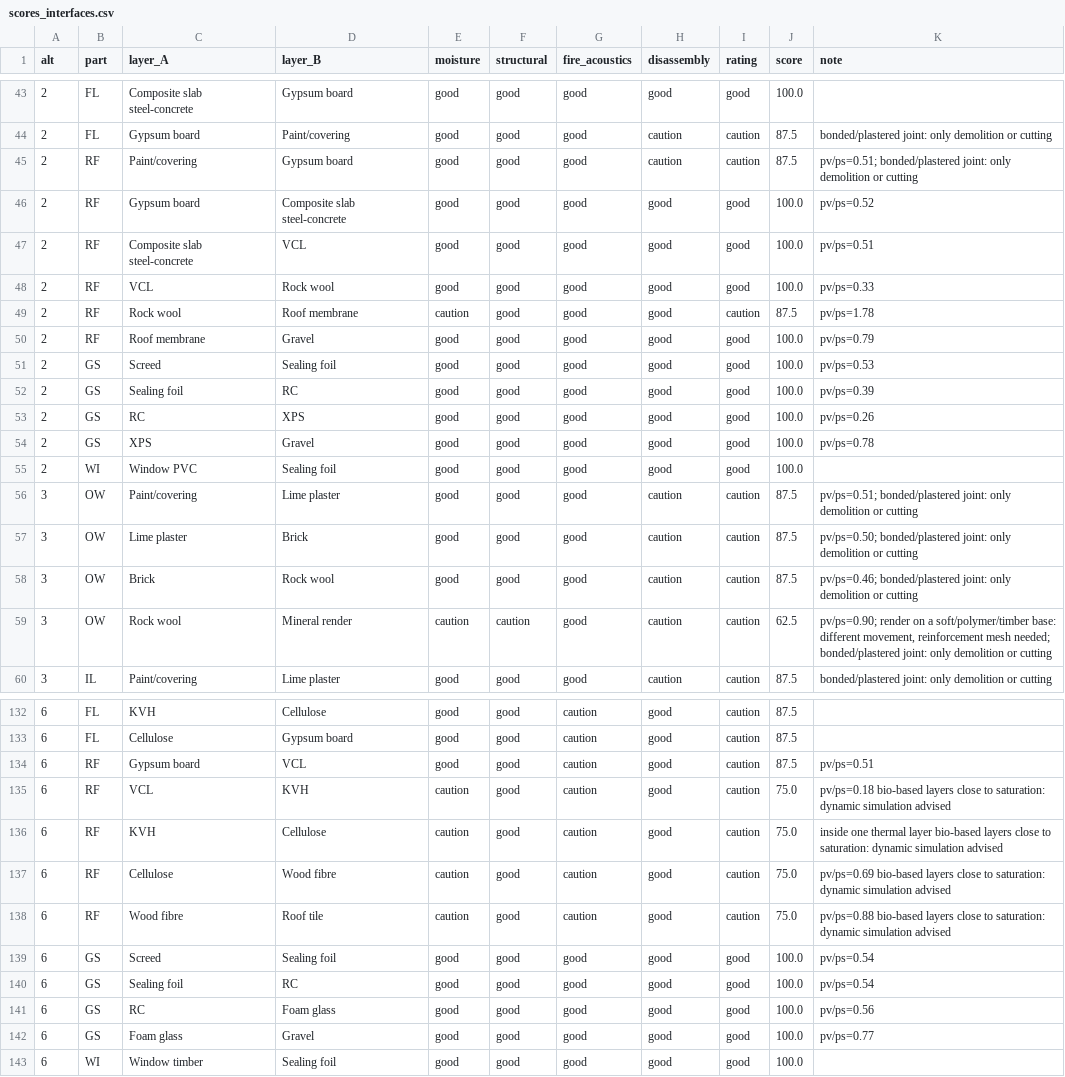
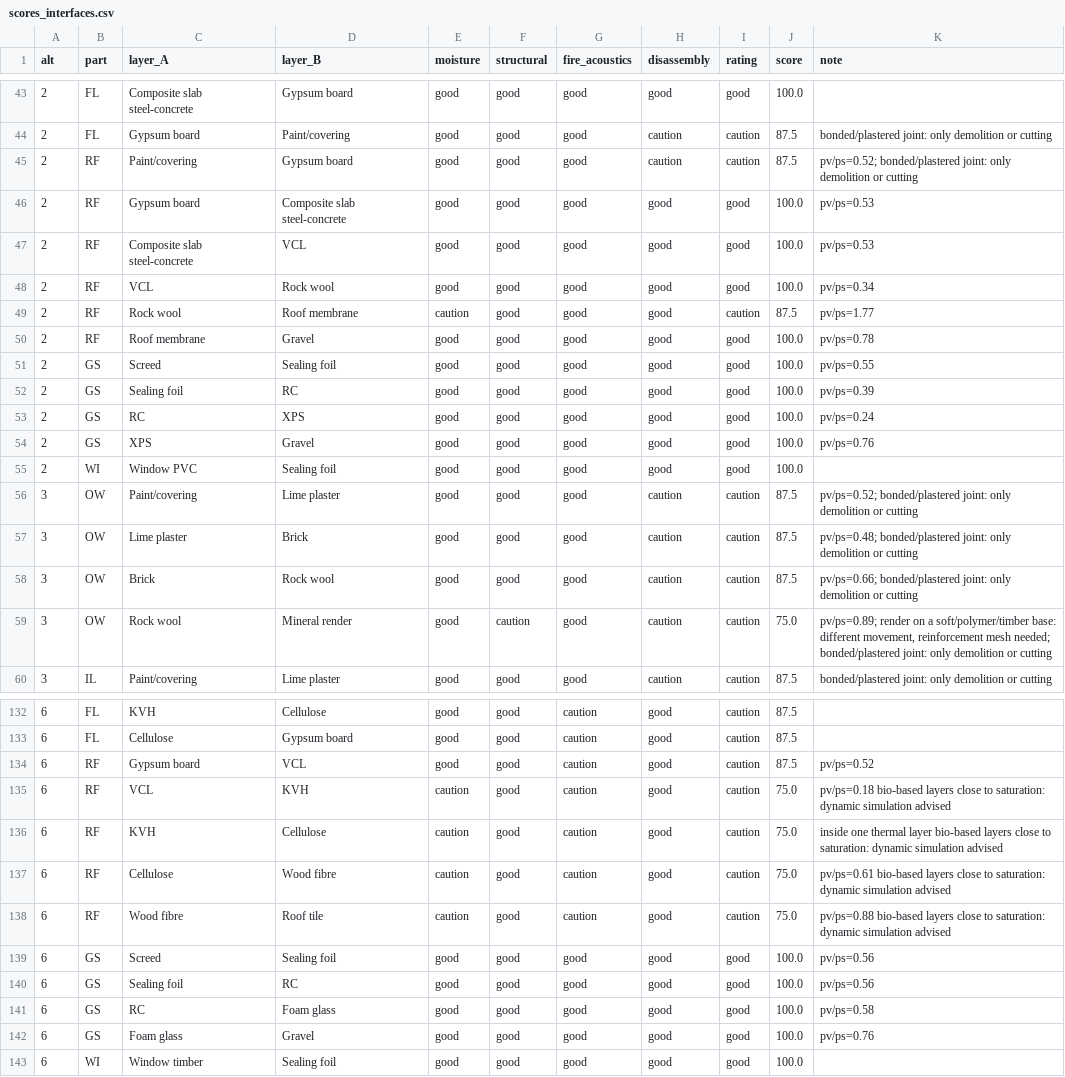
Before and after one commit to veterdney/BauCode, a CSV file: analysis/levels/report/scores_interfaces.csv, drawn as a sheet; only a part is shown, gaps mark what is left out; the diff covers the shown part only.

```diff
--- a/analysis/levels/report/scores_interfaces.csv
+++ b/analysis/levels/report/scores_interfaces.csv
@@ -44,17 +44,17 @@ alt,part,layer_A,layer_B,moisture,structural,fire_acoustics,disassembly,rating,s
 2,FL,Gypsum board,Paint/covering,good,good,good,caution,caution,87.5,bonded/plastered joint: only demolition or cutting
-2,RF,Paint/covering,Gypsum board,good,good,good,caution,caution,87.5,pv/ps=0.51; bonded/plastered joint: only demolition or cutting
-2,RF,Gypsum board,Composite slab steel-concrete,good,good,good,good,good,100.0,pv/ps=0.52
-2,RF,Composite slab steel-concrete,VCL,good,good,good,good,good,100.0,pv/ps=0.51
-2,RF,VCL,Rock wool,good,good,good,good,good,100.0,pv/ps=0.33
-2,RF,Rock wool,Roof membrane,caution,good,good,good,caution,87.5,pv/ps=1.78
-2,RF,Roof membrane,Gravel,good,good,good,good,good,100.0,pv/ps=0.79
-2,GS,Screed,Sealing foil,good,good,good,good,good,100.0,pv/ps=0.53
+2,RF,Paint/covering,Gypsum board,good,good,good,caution,caution,87.5,pv/ps=0.52; bonded/plastered joint: only demolition or cutting
+2,RF,Gypsum board,Composite slab steel-concrete,good,good,good,good,good,100.0,pv/ps=0.53
+2,RF,Composite slab steel-concrete,VCL,good,good,good,good,good,100.0,pv/ps=0.53
+2,RF,VCL,Rock wool,good,good,good,good,good,100.0,pv/ps=0.34
+2,RF,Rock wool,Roof membrane,caution,good,good,good,caution,87.5,pv/ps=1.77
+2,RF,Roof membrane,Gravel,good,good,good,good,good,100.0,pv/ps=0.78
+2,GS,Screed,Sealing foil,good,good,good,good,good,100.0,pv/ps=0.55
 2,GS,Sealing foil,RC,good,good,good,good,good,100.0,pv/ps=0.39
-2,GS,RC,XPS,good,good,good,good,good,100.0,pv/ps=0.26
-2,GS,XPS,Gravel,good,good,good,good,good,100.0,pv/ps=0.78
+2,GS,RC,XPS,good,good,good,good,good,100.0,pv/ps=0.24
+2,GS,XPS,Gravel,good,good,good,good,good,100.0,pv/ps=0.76
 2,WI,Window PVC,Sealing foil,good,good,good,good,good,100.0,
-3,OW,Paint/covering,Lime plaster,good,good,good,caution,caution,87.5,pv/ps=0.51; bonded/plastered joint: only demolition or cutting
-3,OW,Lime plaster,Brick,good,good,good,caution,caution,87.5,pv/ps=0.50; bonded/plastered joint: only demolition or cutting
-3,OW,Brick,Rock wool,good,good,good,caution,caution,87.5,pv/ps=0.46; bonded/plastered joint: only demolition or cutting
-3,OW,Rock wool,Mineral render,caution,caution,good,caution,caution,62.5,"pv/ps=0.90; render on a soft/polymer/timber base: different movement, reinforcement mesh needed; bonded/plastered joint: only demolition or cutting"
+3,OW,Paint/covering,Lime plaster,good,good,good,caution,caution,87.5,pv/ps=0.52; bonded/plastered joint: only demolition or cutting
+3,OW,Lime plaster,Brick,good,good,good,caution,caution,87.5,pv/ps=0.48; bonded/plastered joint: only demolition or cutting
+3,OW,Brick,Rock wool,good,good,good,caution,caution,87.5,pv/ps=0.66; bonded/plastered joint: only demolition or cutting
+3,OW,Rock wool,Mineral render,good,caution,good,caution,caution,75.0,"pv/ps=0.89; render on a soft/polymer/timber base: different movement, reinforcement mesh needed; bonded/plastered joint: only demolition or cutting"
 3,IL,Paint/covering,Lime plaster,good,good,good,caution,caution,87.5,bonded/plastered joint: only demolition or cutting
@@ -133,11 +133,11 @@ alt,part,layer_A,layer_B,moisture,structural,fire_acoustics,disassembly,rating,s
 6,FL,Cellulose,Gypsum board,good,good,caution,good,caution,87.5,
-6,RF,Gypsum board,VCL,good,good,caution,good,caution,87.5,pv/ps=0.51
+6,RF,Gypsum board,VCL,good,good,caution,good,caution,87.5,pv/ps=0.52
 6,RF,VCL,KVH,caution,good,caution,good,caution,75.0,pv/ps=0.18 bio-based layers close to saturation: dynamic simulation advised
 6,RF,KVH,Cellulose,caution,good,caution,good,caution,75.0,inside one thermal layer bio-based layers close to saturation: dynamic simulation advised
-6,RF,Cellulose,Wood fibre,caution,good,caution,good,caution,75.0,pv/ps=0.69 bio-based layers close to saturation: dynamic simulation advised
+6,RF,Cellulose,Wood fibre,caution,good,caution,good,caution,75.0,pv/ps=0.61 bio-based layers close to saturation: dynamic simulation advised
 6,RF,Wood fibre,Roof tile,caution,good,caution,good,caution,75.0,pv/ps=0.88 bio-based layers close to saturation: dynamic simulation advised
-6,GS,Screed,Sealing foil,good,good,good,good,good,100.0,pv/ps=0.54
-6,GS,Sealing foil,RC,good,good,good,good,good,100.0,pv/ps=0.54
-6,GS,RC,Foam glass,good,good,good,good,good,100.0,pv/ps=0.56
-6,GS,Foam glass,Gravel,good,good,good,good,good,100.0,pv/ps=0.77
+6,GS,Screed,Sealing foil,good,good,good,good,good,100.0,pv/ps=0.56
+6,GS,Sealing foil,RC,good,good,good,good,good,100.0,pv/ps=0.56
+6,GS,RC,Foam glass,good,good,good,good,good,100.0,pv/ps=0.58
+6,GS,Foam glass,Gravel,good,good,good,good,good,100.0,pv/ps=0.76
 6,WI,Window timber,Sealing foil,good,good,good,good,good,100.0,
```
Also changed, not shown: 39 edited cells elsewhere in this file, analysis/levels/report/scores_alternatives.csv, analysis/levels/report/scores_layers.csv, 26 other files.
